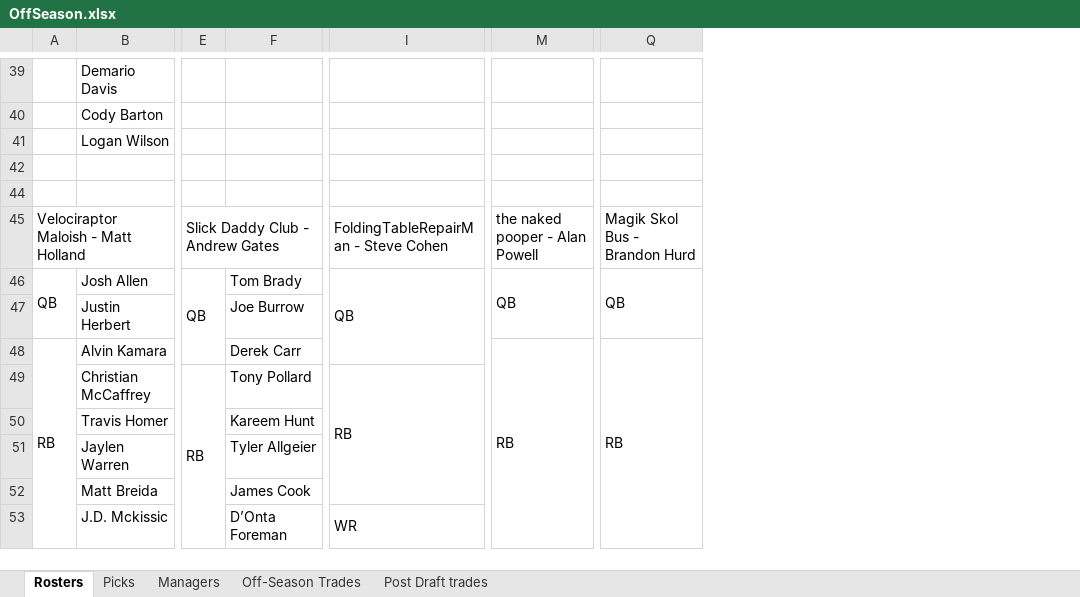
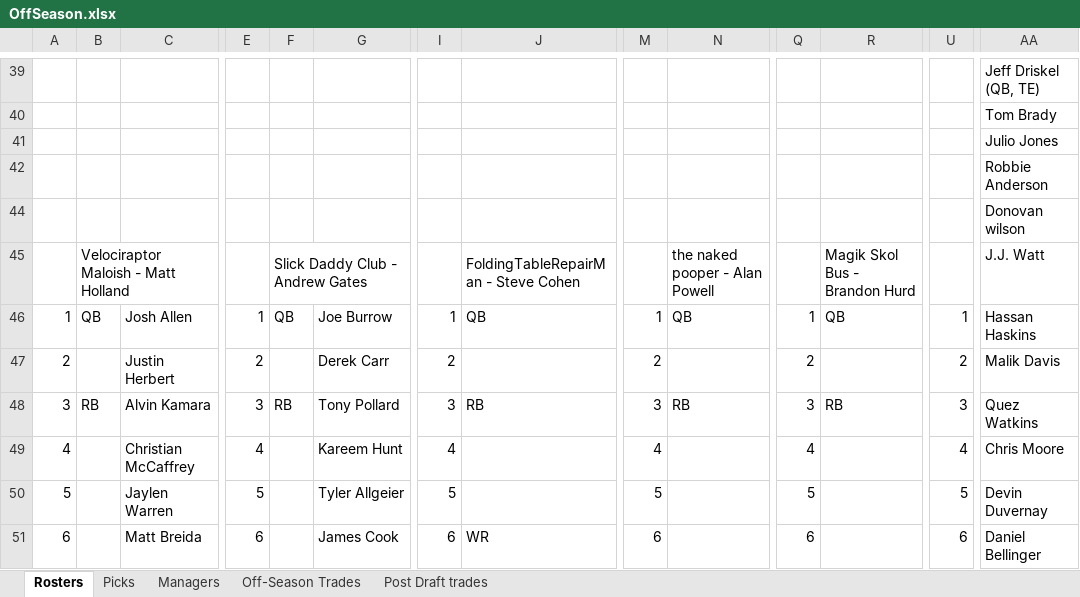
Before and after one commit to johnolson8734/Dynasty, an Excel workbook: OffSeason.xlsx, sheet Rosters, drawn as a sheet; only a part is shown, gaps mark what is left out; values as stored, in another font and other column widths than the file's, no cell formats; removed rows and columns are numbered as before the commit, all else as after; rows hold the shown columns only; the diff covers the shown part only; the diff names each change by its address in the sheet, - before the commit and + after, or states it on an @@ line.

```diff
--- a/OffSeason.xlsx (sheet Rosters)
+++ b/OffSeason.xlsx (sheet Rosters)
+column A, row 46: 1; row 48: 3
+column E, row 46: 1; row 48: 3
+column I, row 46: 1; row 48: 3
+column M, row 46: 1; row 48: 3
+column Q, row 46: 1; row 48: 3
+column U, row 46: 1; row 48: 3
+column AA, rows 39-46: Jeff Driskel (QB, TE) | Tom Brady | Julio Jones | Robbie Anderson | Donovan wilson | J.J. Watt | Hassan Haskins; row 48: Quez Watkins
-C39: Demario Davis
+C39: (empty)
-C40: Cody Barton
+C40: (empty)
-C41: Logan Wilson
+C41: (empty)
-A46:A47 merged
-E46:E48 merged
-G46: Tom Brady
+G46: Joe Burrow
-I46:I48 merged
-M46:M47 merged
-Q46:Q47 merged
-row 47:  | Justin Herbert |  | Joe Burrow
+row 47: 2 |  | Justin Herbert | 2 |  | Derek Carr | 2 |  | 2 |  | 2 |  | 2 | Malik Davis
-A48:A53 merged
-F48: (empty)
+F48: RB
-G48: Derek Carr
+G48: Tony Pollard
-J48: (empty)
+J48: RB
-M48:M58 merged
-Q48:Q54 merged
-row 49:  | Christian McCaffrey | RB | Tony Pollard | RB
-row 50:  | Travis Homer |  | Kareem Hunt
-row 51:  | Jaylen Warren |  | Tyler Allgeier
-row 52:  | Matt Breida |  | James Cook
-row 53:  | J.D. Mckissic |  | D’Onta Foreman | WR
+row 49: 4 |  | Christian McCaffrey | 4 |  | Kareem Hunt | 4 |  | 4 |  | 4 |  | 4 | Chris Moore
+row 50: 5 |  | Jaylen Warren | 5 |  | Tyler Allgeier | 5 |  | 5 |  | 5 |  | 5 | Devin Duvernay
+row 51: 6 |  | Matt Breida | 6 |  | James Cook | 6 | WR | 6 |  | 6 |  | 6 | Daniel Bellinger
```
Also changed, not shown: 62 added rows, 35 removed rows, 3 added columns, 5 removed columns, 156 edited cells and merged cells elsewhere in this sheet, sheet Picks, sheet Off-Season Trades, cell formats.
